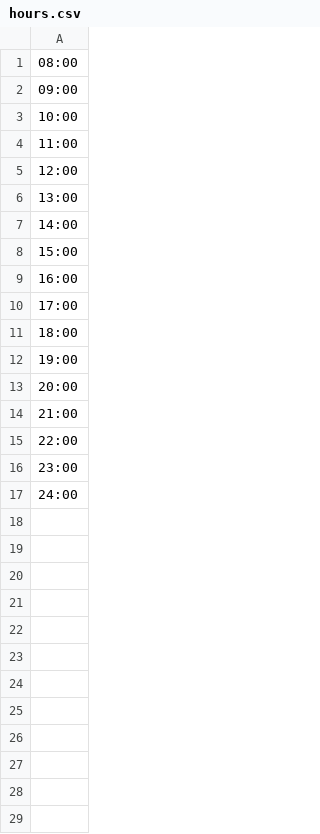
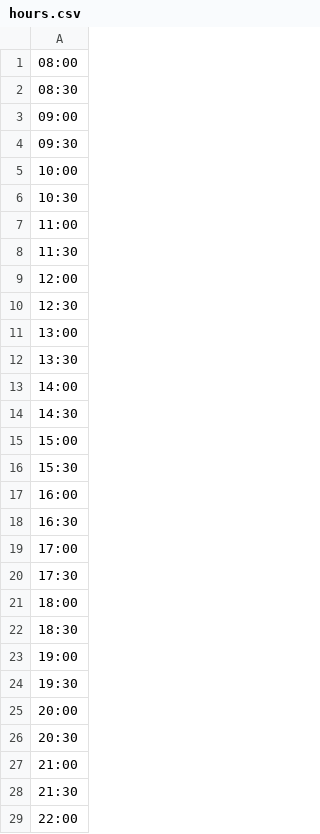
Before and after one commit to OliverEverlin/TinkerdinPUCP, a CSV file: TinkerdinSolution/TinkerdinView/hours.csv, drawn as a sheet; only a part is shown; the shorter side is filled out with more unchanged rows; the diff covers the shown part only.

```diff
--- a/TinkerdinSolution/TinkerdinView/hours.csv
+++ b/TinkerdinSolution/TinkerdinView/hours.csv
@@ -1,0 +2 @@
+08:30,,,,,,,
@@ -2,0 +4 @@
+09:30,,,,,,,
@@ -3,0 +6 @@
+10:30,,,,,,,
@@ -4,0 +8 @@
+11:30,,,,,,,
@@ -5,0 +10 @@
+12:30,,,,,,,
@@ -6,0 +12 @@
+13:30,,,,,,,
@@ -7,0 +14 @@
+14:30,,,,,,,
@@ -8,0 +16 @@
+15:30,,,,,,,
@@ -9,0 +18 @@
+16:30,,,,,,,
@@ -10,0 +20 @@
+17:30,,,,,,,
@@ -11,0 +22 @@
+18:30,,,,,,,
@@ -12,0 +24 @@
+19:30,,,,,,,
@@ -13,0 +26 @@
+20:30,,,,,,,
@@ -14,0 +28 @@
+21:30,,,,,,,
```
Also changed, not shown: 2 added rows elsewhere in this file, 8 other files.
